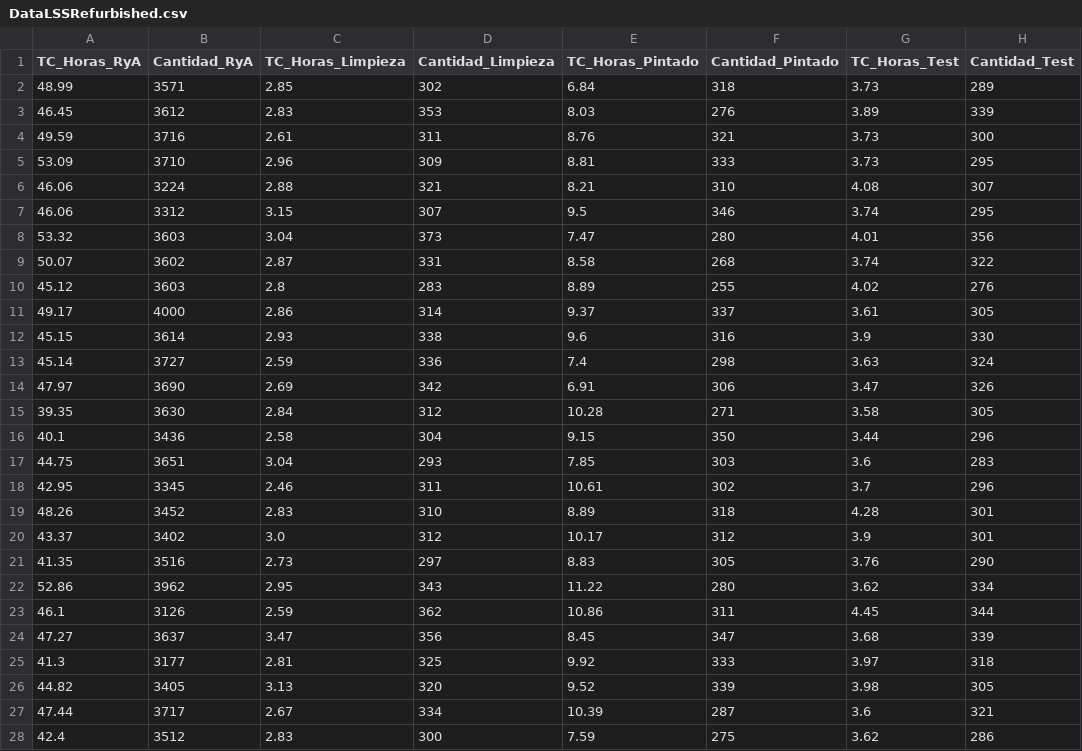
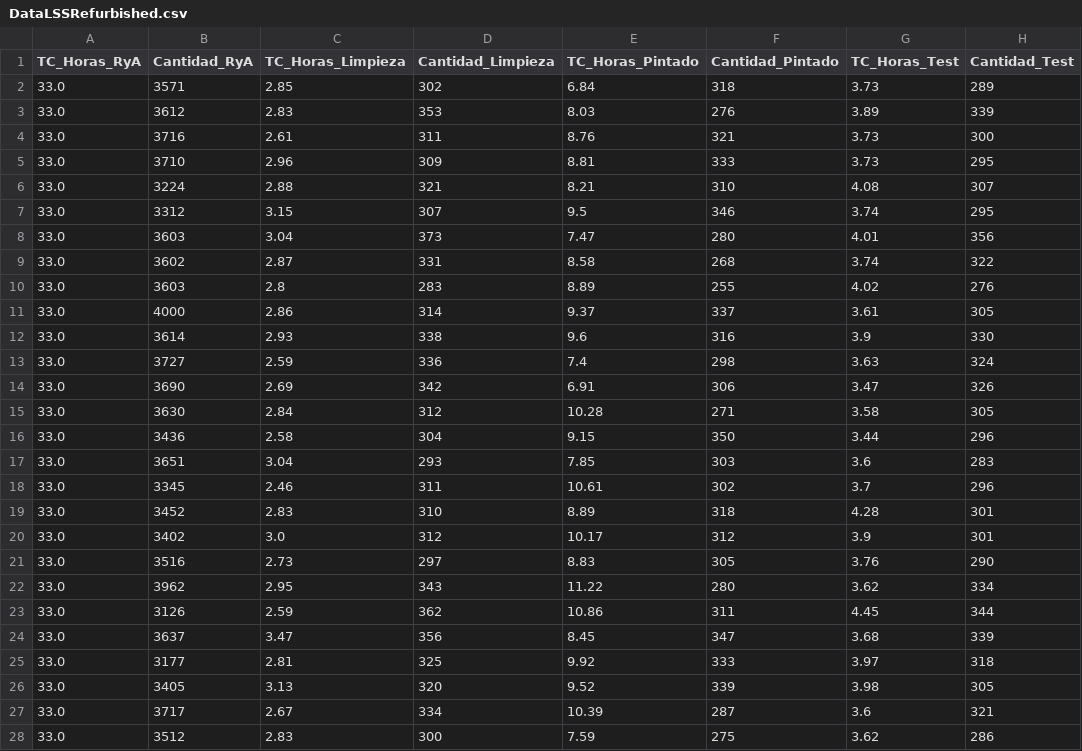
Before and after one commit to AndreLir/MyDatasets, a CSV file: DataSet/DataLSSRefurbished.csv, drawn as a sheet; only a part is shown; the diff covers the shown part only; the diff names each change by its address in the sheet, - before the commit and + after, or states it on an @@ line.

Commit message:
fix: dataset DataLSSRefurbished

```diff
--- a/DataSet/DataLSSRefurbished.csv
+++ b/DataSet/DataLSSRefurbished.csv
-A2 (TC_Horas_RyA): 48.99
+A2 (TC_Horas_RyA): 33.0
-A3 (TC_Horas_RyA): 46.45
+A3 (TC_Horas_RyA): 33.0
-A4 (TC_Horas_RyA): 49.59
+A4 (TC_Horas_RyA): 33.0
-A5 (TC_Horas_RyA): 53.09
+A5 (TC_Horas_RyA): 33.0
-A6:A7 (TC_Horas_RyA): 46.06
+A6:A7 (TC_Horas_RyA): 33.0
-A8 (TC_Horas_RyA): 53.32
+A8 (TC_Horas_RyA): 33.0
-A9 (TC_Horas_RyA): 50.07
+A9 (TC_Horas_RyA): 33.0
-A10 (TC_Horas_RyA): 45.12
+A10 (TC_Horas_RyA): 33.0
-A11 (TC_Horas_RyA): 49.17
+A11 (TC_Horas_RyA): 33.0
-A12 (TC_Horas_RyA): 45.15
+A12 (TC_Horas_RyA): 33.0
-A13 (TC_Horas_RyA): 45.14
+A13 (TC_Horas_RyA): 33.0
-A14 (TC_Horas_RyA): 47.97
+A14 (TC_Horas_RyA): 33.0
-A15 (TC_Horas_RyA): 39.35
+A15 (TC_Horas_RyA): 33.0
-A16 (TC_Horas_RyA): 40.1
+A16 (TC_Horas_RyA): 33.0
-A17 (TC_Horas_RyA): 44.75
+A17 (TC_Horas_RyA): 33.0
-A18 (TC_Horas_RyA): 42.95
+A18 (TC_Horas_RyA): 33.0
-A19 (TC_Horas_RyA): 48.26
+A19 (TC_Horas_RyA): 33.0
-A20 (TC_Horas_RyA): 43.37
+A20 (TC_Horas_RyA): 33.0
-A21 (TC_Horas_RyA): 41.35
+A21 (TC_Horas_RyA): 33.0
-A22 (TC_Horas_RyA): 52.86
+A22 (TC_Horas_RyA): 33.0
-A23 (TC_Horas_RyA): 46.1
+A23 (TC_Horas_RyA): 33.0
-A24 (TC_Horas_RyA): 47.27
+A24 (TC_Horas_RyA): 33.0
-A25 (TC_Horas_RyA): 41.3
+A25 (TC_Horas_RyA): 33.0
-A26 (TC_Horas_RyA): 44.82
+A26 (TC_Horas_RyA): 33.0
-A27 (TC_Horas_RyA): 47.44
+A27 (TC_Horas_RyA): 33.0
-A28 (TC_Horas_RyA): 42.4
+A28 (TC_Horas_RyA): 33.0
```
Also changed, not shown: 173 edited cells elsewhere in this file.
